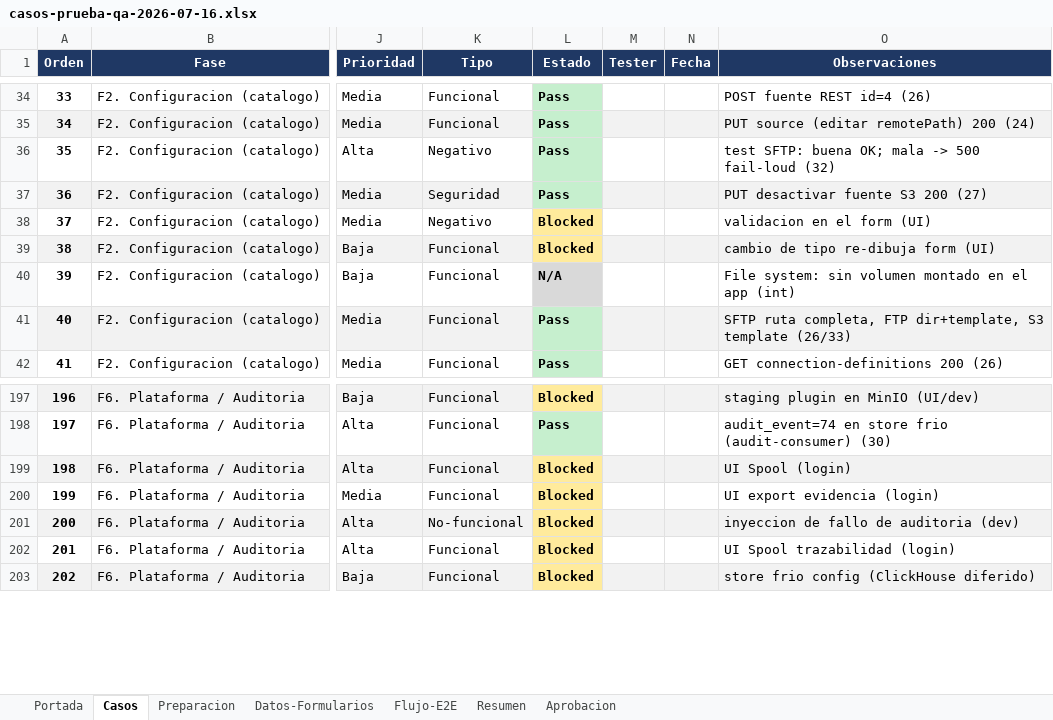
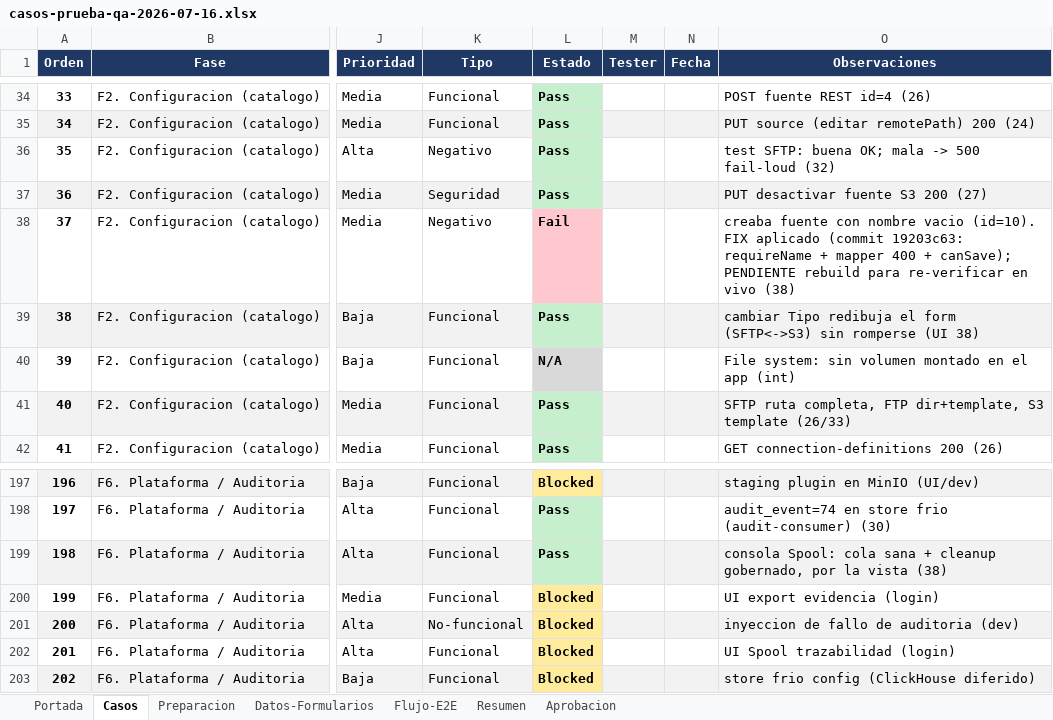
Before and after one commit to BuildSoft-Develoment/integration-hub, an Excel workbook: qa/fase-6-qa/casos-prueba-qa-2026-07-16.xlsx, sheet Casos, drawn as a sheet; only a part is shown, gaps mark what is left out; values as stored, in another font and other column widths than the file's, no borders; the diff covers the shown part only; the diff names each change by its address in the sheet, - before the commit and + after, or states it on an @@ line.

```diff
--- a/qa/fase-6-qa/casos-prueba-qa-2026-07-16.xlsx (sheet Casos)
+++ b/qa/fase-6-qa/casos-prueba-qa-2026-07-16.xlsx (sheet Casos)
-L38 (Estado): Blocked
+L38 (Estado): Fail
-L38 fill: #FFEB9C
+L38 fill: #FFC7CE
-O38 (Observaciones): validacion en el form (UI)
+O38 (Observaciones): creaba fuente con nombre vacio (id=10). FIX aplicado (commit 19203c63: requireName + mapper 400 + canSave); PENDIENTE rebuild para re-verificar en vivo (38)
-L39 (Estado): Blocked
+L39 (Estado): Pass
-L39 fill: #FFEB9C
+L39 fill: #C6EFCE
-O39 (Observaciones): cambio de tipo re-dibuja form (UI)
+O39 (Observaciones): cambiar Tipo redibuja el form (SFTP<->S3) sin romperse (UI 38)
-L199 (Estado): Blocked
+L199 (Estado): Pass
-L199 fill: #FFEB9C
+L199 fill: #C6EFCE
-O199 (Observaciones): UI Spool (login)
+O199 (Observaciones): consola Spool: cola sana + cleanup gobernado, por la vista (38)
```
Also changed, not shown: 30 edited cells and cell formats elsewhere in this sheet, sheet Resumen.
